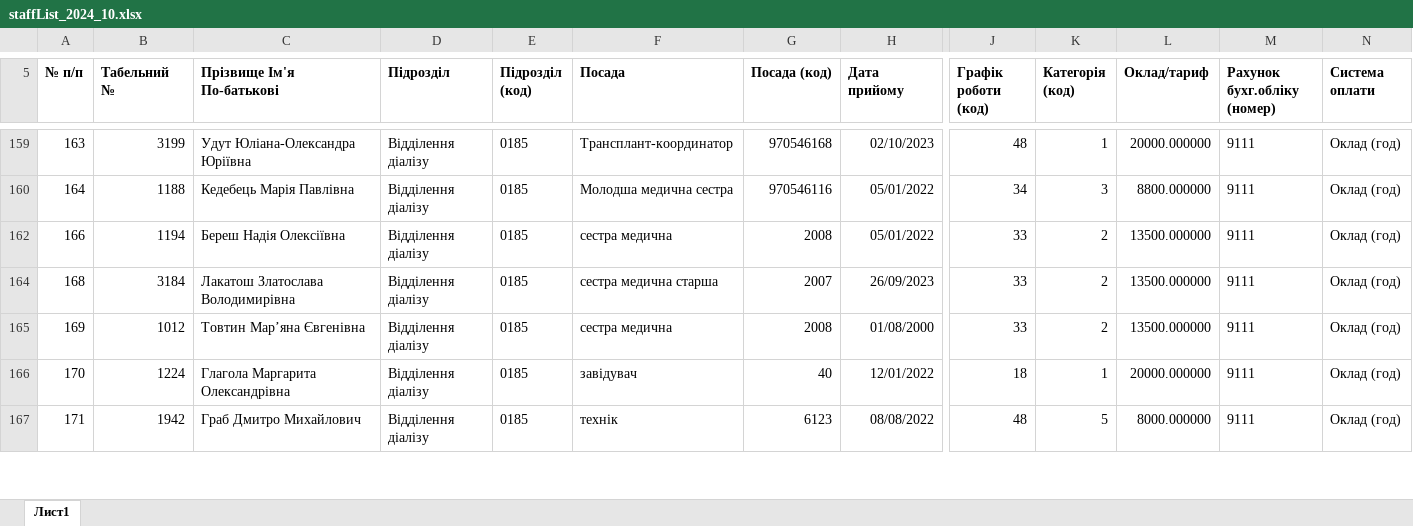
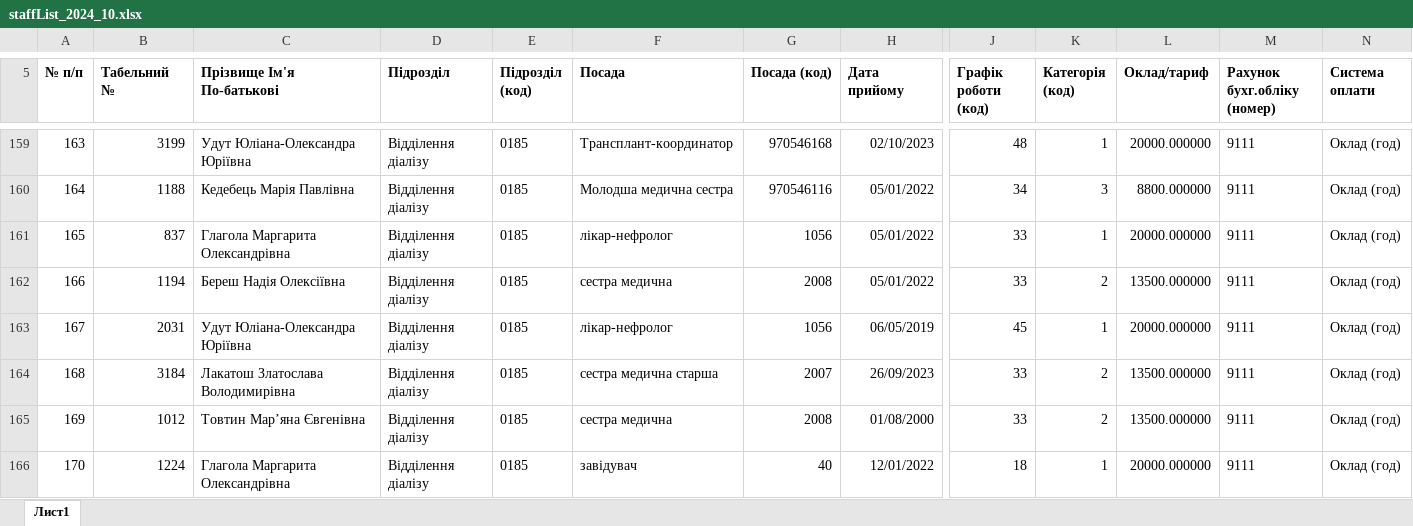
Before and after one commit to vvo12015/med_salary, an Excel workbook: src/main/resources/upload-dir/staffList_2024_10.xlsx, sheet Лист1, drawn as a sheet; only a part is shown, gaps mark what is left out; the shorter side is filled out with more unchanged rows; values as stored, in another font and other column widths than the file's, no borders; rows hold the shown columns only; the diff covers the shown part only; the diff names each change by its address in the sheet, - before the commit and + after, or states it on an @@ line.

```diff
--- a/src/main/resources/upload-dir/staffList_2024_10.xlsx (sheet Лист1)
+++ b/src/main/resources/upload-dir/staffList_2024_10.xlsx (sheet Лист1)
@@ row 161 unhidden: 165 | 837 | Глагола Маргарита Олександрівна | Відділення діалізу | 0185 | лікар-нефролог | 1056 | 05/01/2022 | 33 | 1 | 20000.000000 | 9111 | Оклад (год) @@
@@ row 163 unhidden: 167 | 2031 | Удут Юліана-Олександра Юріївна | Відділення діалізу | 0185 | лікар-нефролог | 1056 | 06/05/2019 | 45 | 1 | 20000.000000 | 9111 | Оклад (год) @@
```
Also changed, not shown: 39 hidden or unhidden rows elsewhere in this sheet, src/main/resources/upload-dir/timesheet_2024_11.xlsx, 53 other files.
